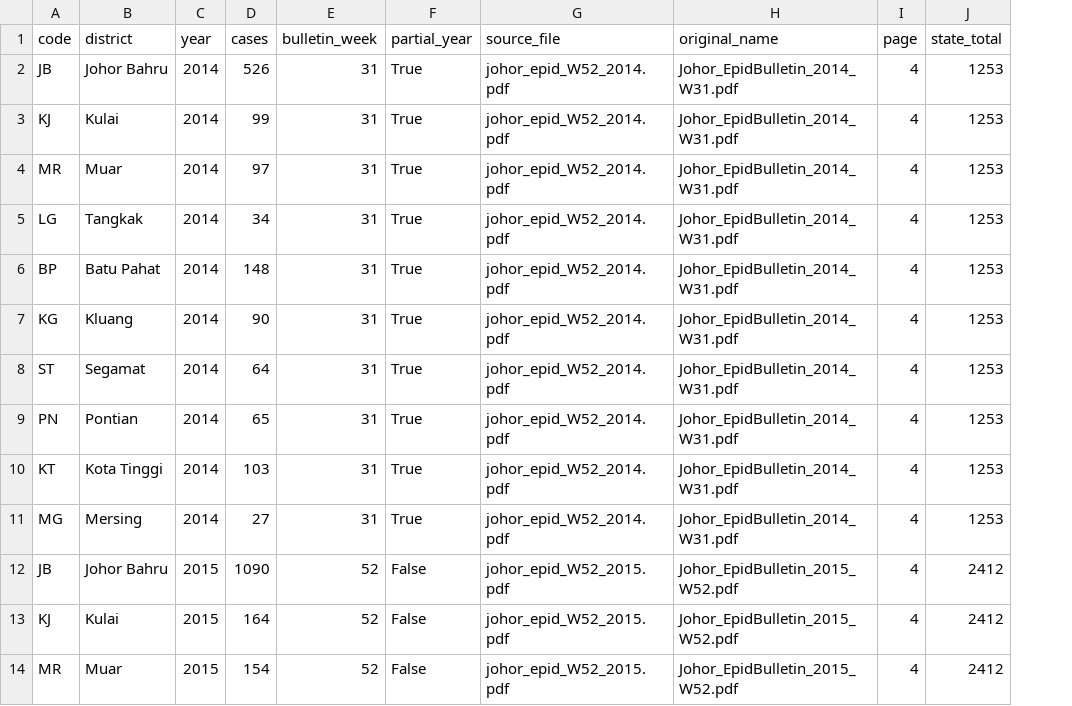
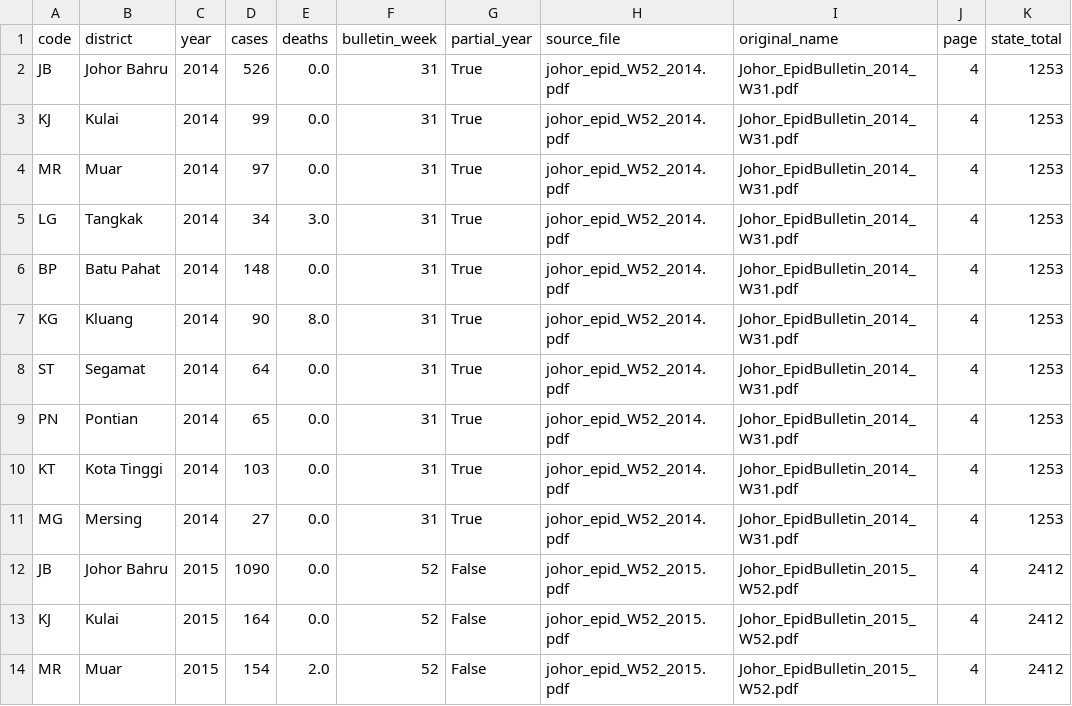
Before and after one commit to Tacticpikachu/Tuberculosis-Gap-Finder-Analysis, a CSV file: data/clean/tb_district_year.csv, drawn as a sheet; only a part is shown; the diff names each change by its address in the sheet, - before the commit and + after, or states it on an @@ line.

```diff
--- a/data/clean/tb_district_year.csv
+++ b/data/clean/tb_district_year.csv
+column E (deaths), rows 2-14: 0.0 | 0.0 | 0.0 | 3.0 | 0.0 | 8.0 | 0.0 | 0.0 | 0.0 | 0.0 | 0.0 | 0.0 | 2.0
```
Also changed, not shown: outputs/validation_results.csv, 6 other files.
